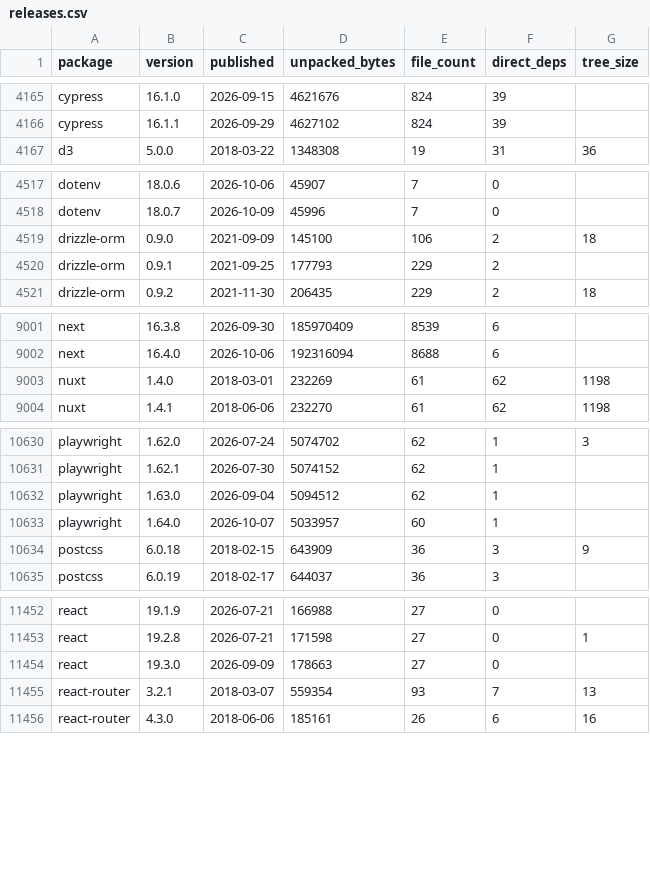
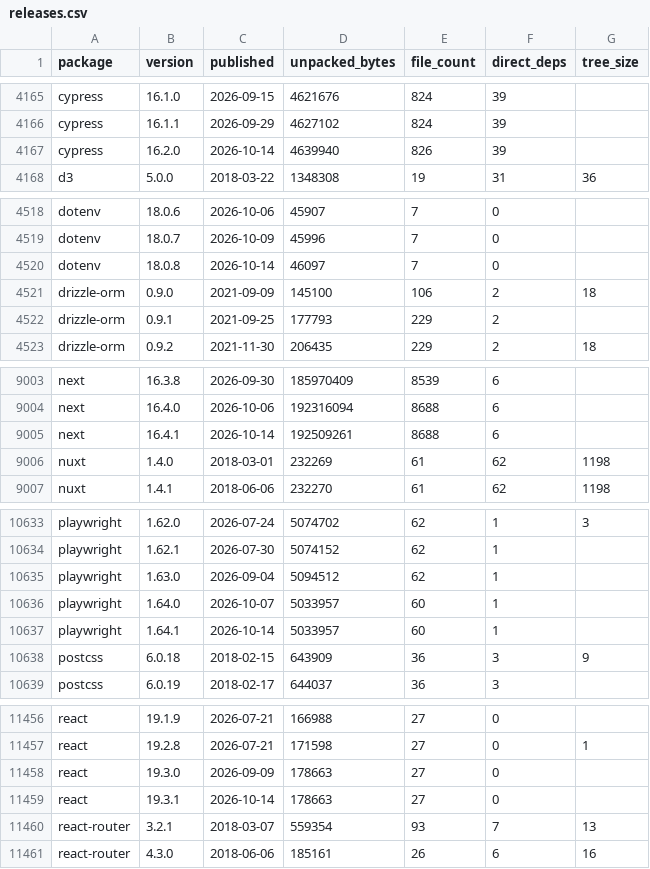
Before and after one commit to shwetankg07/great-consolidation, a CSV file: data/releases.csv, drawn as a sheet; only a part is shown, gaps mark what is left out; the diff covers the shown part only; the diff names each change by its address in the sheet, - before the commit and + after, or states it on an @@ line.

```diff
--- a/data/releases.csv
+++ b/data/releases.csv
+row 4167: cypress | 16.2.0 | 2026-10-14 | 4639940 | 826 | 39
+row 4520: dotenv | 18.0.8 | 2026-10-14 | 46097 | 7 | 0
+row 9005: next | 16.4.1 | 2026-10-14 | 192509261 | 8688 | 6
+row 10637: playwright | 1.64.1 | 2026-10-14 | 5033957 | 60 | 1
+row 11459: react | 19.3.1 | 2026-10-14 | 178663 | 27 | 0
```
Also changed, not shown: 1 added row elsewhere in this file, data/daily.csv, 3 other files.
